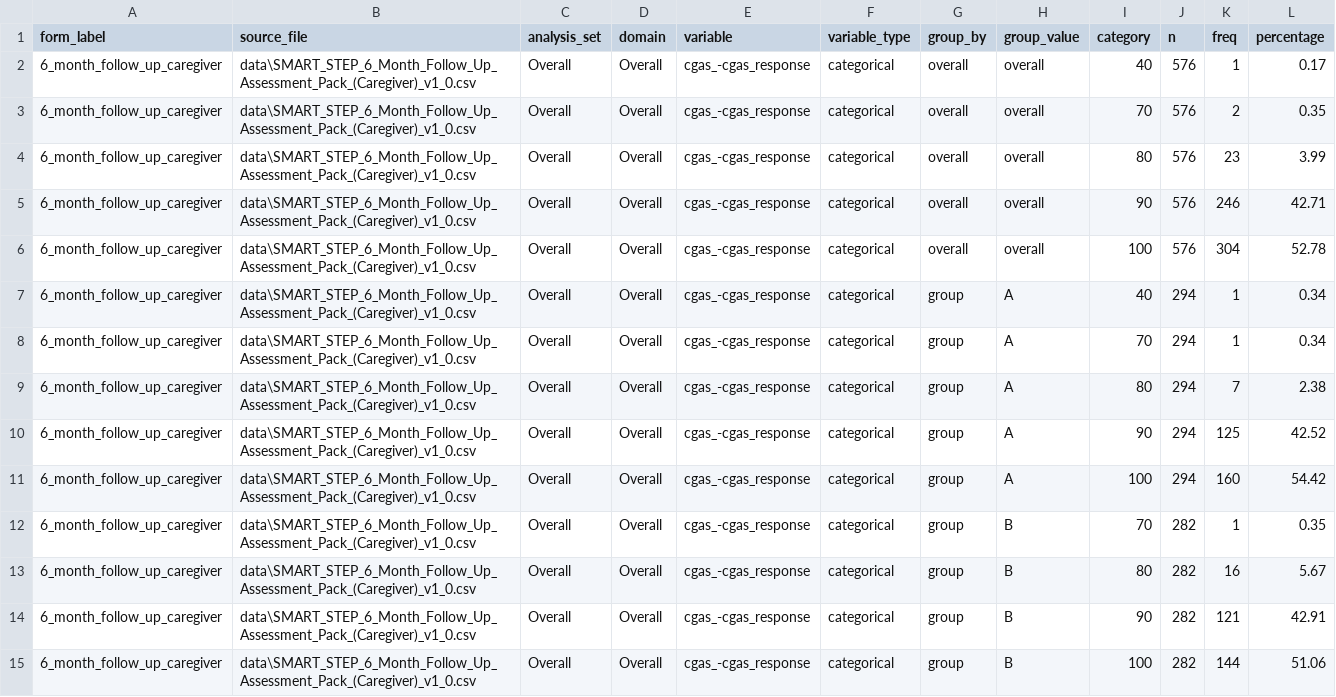
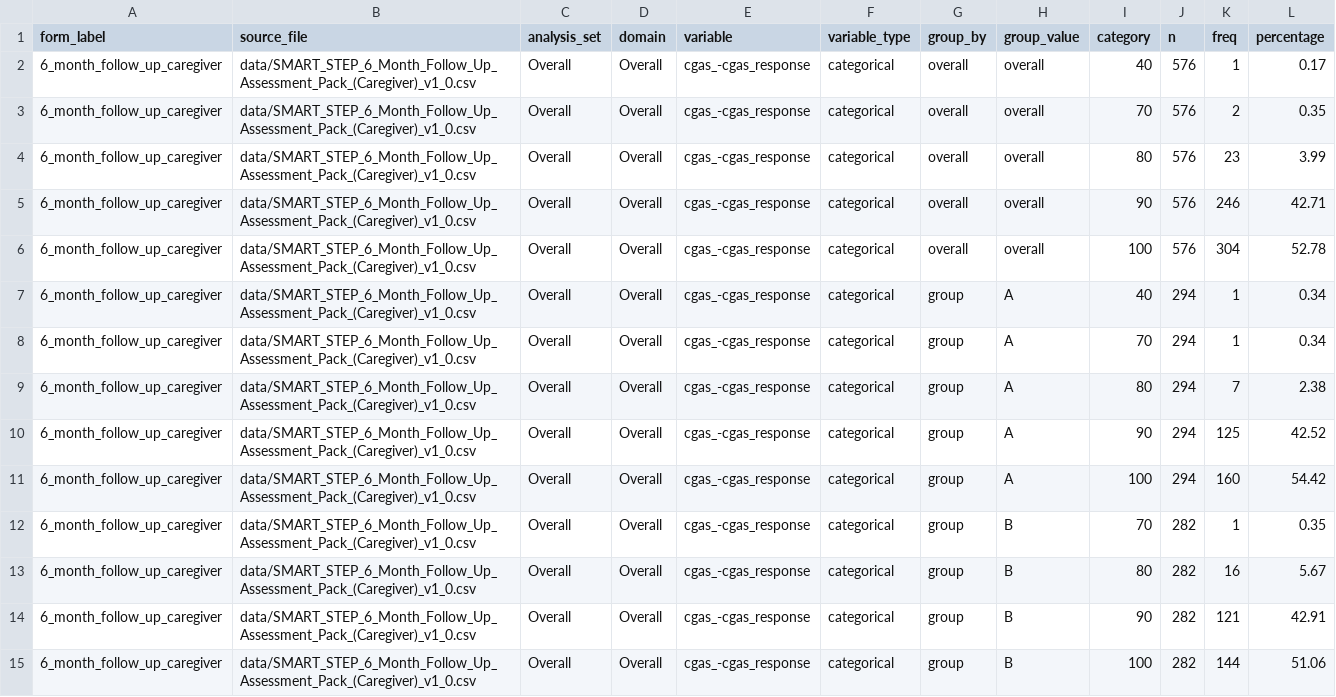
Before and after one commit to mrhashimjaved/odk-analysis-pipeline, a CSV file: output/6_month_follow_up_caregiver_descriptives_categorical.csv, drawn as a sheet; only a part is shown; the diff covers the shown part only.

```diff
--- a/output/6_month_follow_up_caregiver_descriptives_categorical.csv
+++ b/output/6_month_follow_up_caregiver_descriptives_categorical.csv
@@ -1,15 +1,15 @@
 form_label,source_file,analysis_set,domain,variable,variable_type,group_by,group_value,category,n,freq,percentage
-6_month_follow_up_caregiver,data\SMART_STEP_6_Month_Follow_Up_Assessment_Pack_(Caregiver)_v1_0.csv,Overall,Overall,cgas_-cgas_response,categorical,overall,overall,40,576,1,0.17
-6_month_follow_up_caregiver,data\SMART_STEP_6_Month_Follow_Up_Assessment_Pack_(Caregiver)_v1_0.csv,Overall,Overall,cgas_-cgas_response,categorical,overall,overall,70,576,2,0.35
-6_month_follow_up_caregiver,data\SMART_STEP_6_Month_Follow_Up_Assessment_Pack_(Caregiver)_v1_0.csv,Overall,Overall,cgas_-cgas_response,categorical,overall,overall,80,576,23,3.99
-6_month_follow_up_caregiver,data\SMART_STEP_6_Month_Follow_Up_Assessment_Pack_(Caregiver)_v1_0.csv,Overall,Overall,cgas_-cgas_response,categorical,overall,overall,90,576,246,42.71
-6_month_follow_up_caregiver,data\SMART_STEP_6_Month_Follow_Up_Assessment_Pack_(Caregiver)_v1_0.csv,Overall,Overall,cgas_-cgas_response,categorical,overall,overall,100,576,304,52.78
-6_month_follow_up_caregiver,data\SMART_STEP_6_Month_Follow_Up_Assessment_Pack_(Caregiver)_v1_0.csv,Overall,Overall,cgas_-cgas_response,categorical,group,A,40,294,1,0.34
-6_month_follow_up_caregiver,data\SMART_STEP_6_Month_Follow_Up_Assessment_Pack_(Caregiver)_v1_0.csv,Overall,Overall,cgas_-cgas_response,categorical,group,A,70,294,1,0.34
-6_month_follow_up_caregiver,data\SMART_STEP_6_Month_Follow_Up_Assessment_Pack_(Caregiver)_v1_0.csv,Overall,Overall,cgas_-cgas_response,categorical,group,A,80,294,7,2.38
-6_month_follow_up_caregiver,data\SMART_STEP_6_Month_Follow_Up_Assessment_Pack_(Caregiver)_v1_0.csv,Overall,Overall,cgas_-cgas_response,categorical,group,A,90,294,125,42.52
-6_month_follow_up_caregiver,data\SMART_STEP_6_Month_Follow_Up_Assessment_Pack_(Caregiver)_v1_0.csv,Overall,Overall,cgas_-cgas_response,categorical,group,A,100,294,160,54.42
-6_month_follow_up_caregiver,data\SMART_STEP_6_Month_Follow_Up_Assessment_Pack_(Caregiver)_v1_0.csv,Overall,Overall,cgas_-cgas_response,categorical,group,B,70,282,1,0.35
-6_month_follow_up_caregiver,data\SMART_STEP_6_Month_Follow_Up_Assessment_Pack_(Caregiver)_v1_0.csv,Overall,Overall,cgas_-cgas_response,categorical,group,B,80,282,16,5.67
-6_month_follow_up_caregiver,data\SMART_STEP_6_Month_Follow_Up_Assessment_Pack_(Caregiver)_v1_0.csv,Overall,Overall,cgas_-cgas_response,categorical,group,B,90,282,121,42.91
-6_month_follow_up_caregiver,data\SMART_STEP_6_Month_Follow_Up_Assessment_Pack_(Caregiver)_v1_0.csv,Overall,Overall,cgas_-cgas_response,categorical,group,B,100,282,144,51.06
+6_month_follow_up_caregiver,data/SMART_STEP_6_Month_Follow_Up_Assessment_Pack_(Caregiver)_v1_0.csv,Overall,Overall,cgas_-cgas_response,categorical,overall,overall,40,576,1,0.17
+6_month_follow_up_caregiver,data/SMART_STEP_6_Month_Follow_Up_Assessment_Pack_(Caregiver)_v1_0.csv,Overall,Overall,cgas_-cgas_response,categorical,overall,overall,70,576,2,0.35
+6_month_follow_up_caregiver,data/SMART_STEP_6_Month_Follow_Up_Assessment_Pack_(Caregiver)_v1_0.csv,Overall,Overall,cgas_-cgas_response,categorical,overall,overall,80,576,23,3.99
+6_month_follow_up_caregiver,data/SMART_STEP_6_Month_Follow_Up_Assessment_Pack_(Caregiver)_v1_0.csv,Overall,Overall,cgas_-cgas_response,categorical,overall,overall,90,576,246,42.71
+6_month_follow_up_caregiver,data/SMART_STEP_6_Month_Follow_Up_Assessment_Pack_(Caregiver)_v1_0.csv,Overall,Overall,cgas_-cgas_response,categorical,overall,overall,100,576,304,52.78
+6_month_follow_up_caregiver,data/SMART_STEP_6_Month_Follow_Up_Assessment_Pack_(Caregiver)_v1_0.csv,Overall,Overall,cgas_-cgas_response,categorical,group,A,40,294,1,0.34
+6_month_follow_up_caregiver,data/SMART_STEP_6_Month_Follow_Up_Assessment_Pack_(Caregiver)_v1_0.csv,Overall,Overall,cgas_-cgas_response,categorical,group,A,70,294,1,0.34
+6_month_follow_up_caregiver,data/SMART_STEP_6_Month_Follow_Up_Assessment_Pack_(Caregiver)_v1_0.csv,Overall,Overall,cgas_-cgas_response,categorical,group,A,80,294,7,2.38
+6_month_follow_up_caregiver,data/SMART_STEP_6_Month_Follow_Up_Assessment_Pack_(Caregiver)_v1_0.csv,Overall,Overall,cgas_-cgas_response,categorical,group,A,90,294,125,42.52
+6_month_follow_up_caregiver,data/SMART_STEP_6_Month_Follow_Up_Assessment_Pack_(Caregiver)_v1_0.csv,Overall,Overall,cgas_-cgas_response,categorical,group,A,100,294,160,54.42
+6_month_follow_up_caregiver,data/SMART_STEP_6_Month_Follow_Up_Assessment_Pack_(Caregiver)_v1_0.csv,Overall,Overall,cgas_-cgas_response,categorical,group,B,70,282,1,0.35
+6_month_follow_up_caregiver,data/SMART_STEP_6_Month_Follow_Up_Assessment_Pack_(Caregiver)_v1_0.csv,Overall,Overall,cgas_-cgas_response,categorical,group,B,80,282,16,5.67
+6_month_follow_up_caregiver,data/SMART_STEP_6_Month_Follow_Up_Assessment_Pack_(Caregiver)_v1_0.csv,Overall,Overall,cgas_-cgas_response,categorical,group,B,90,282,121,42.91
+6_month_follow_up_caregiver,data/SMART_STEP_6_Month_Follow_Up_Assessment_Pack_(Caregiver)_v1_0.csv,Overall,Overall,cgas_-cgas_response,categorical,group,B,100,282,144,51.06
```
Also changed, not shown: 56 edited cells elsewhere in this file, output/6_month_follow_up_adolescents_descriptives_categorical.csv, output/6_month_follow_up_adolescents_descriptives_continuous.csv, 19 other files.
